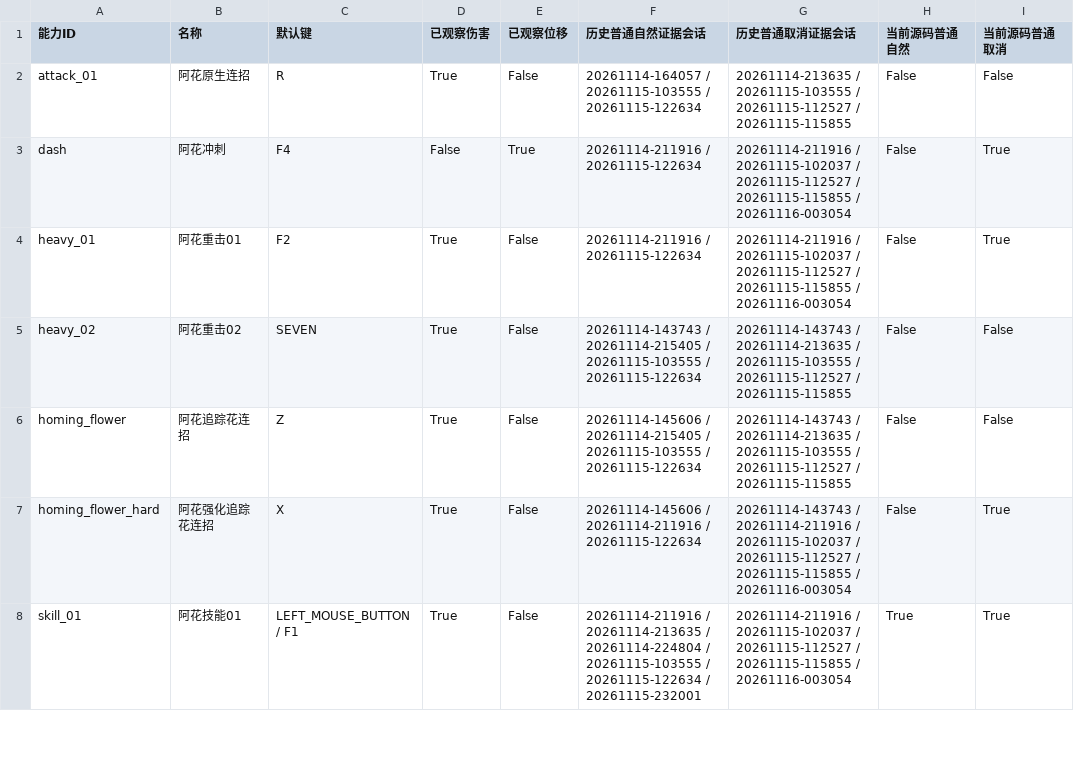
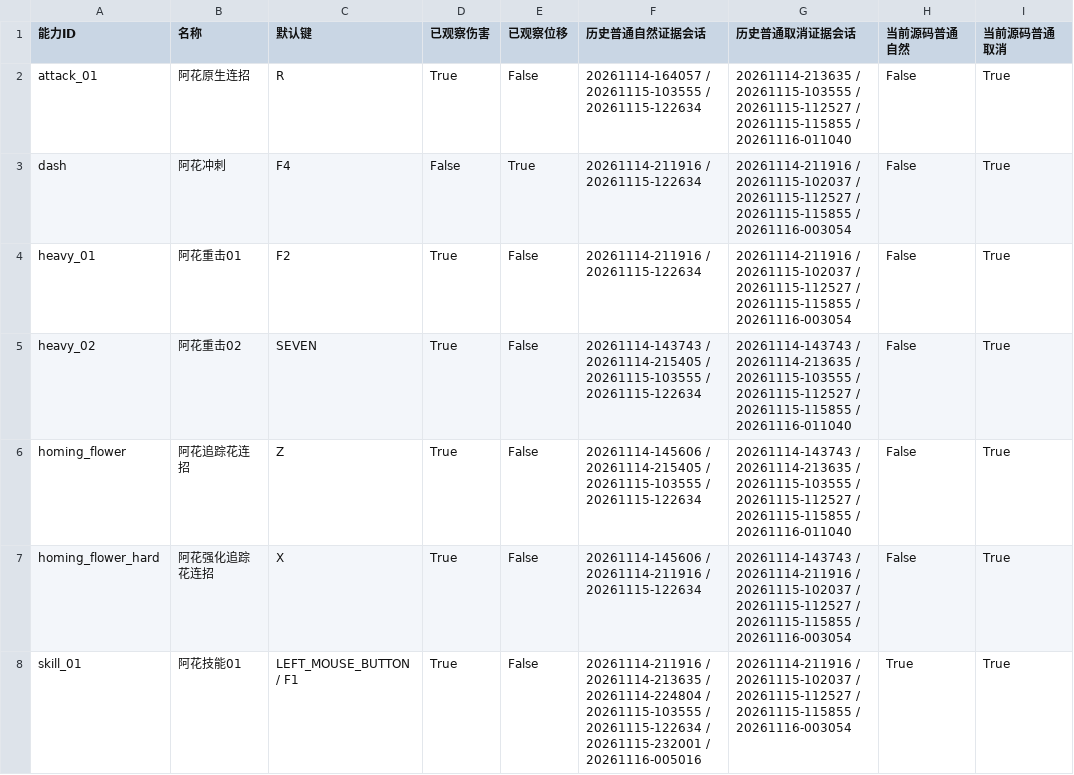
Before and after one commit to song-0608/pbz-boss-workbench, a CSV file: 55-28能力验收清单.csv, drawn as a sheet; only a part is shown; the diff covers the shown part only.

```diff
--- a/55-28能力验收清单.csv
+++ b/55-28能力验收清单.csv
@@ -1,8 +1,8 @@
 能力ID,名称,默认键,已观察伤害,已观察位移,历史普通自然证据会话,历史普通取消证据会话,当前源码普通自然,当前源码普通取消
-attack_01,阿花原生连招,R,True,False,20261114-164057 / 20261115-103555 / 20261115-122634,20261114-213635 / 20261115-103555 / 20261115-112527 / 20261115-115855,False,False
+attack_01,阿花原生连招,R,True,False,20261114-164057 / 20261115-103555 / 20261115-122634,20261114-213635 / 20261115-103555 / 20261115-112527 / 20261115-115855 / 20261116-011040,False,True
 dash,阿花冲刺,F4,False,True,20261114-211916 / 20261115-122634,20261114-211916 / 20261115-102037 / 20261115-112527 / 20261115-115855 / 20261116-003054,False,True
 heavy_01,阿花重击01,F2,True,False,20261114-211916 / 20261115-122634,20261114-211916 / 20261115-102037 / 20261115-112527 / 20261115-115855 / 20261116-003054,False,True
-heavy_02,阿花重击02,SEVEN,True,False,20261114-143743 / 20261114-215405 / 20261115-103555 / 20261115-122634,20261114-143743 / 20261114-213635 / 20261115-103555 / 20261115-112527 / 20261115-115855,False,False
-homing_flower,阿花追踪花连招,Z,True,False,20261114-145606 / 20261114-215405 / 20261115-103555 / 20261115-122634,20261114-143743 / 20261114-213635 / 20261115-103555 / 20261115-112527 / 20261115-115855,False,False
+heavy_02,阿花重击02,SEVEN,True,False,20261114-143743 / 20261114-215405 / 20261115-103555 / 20261115-122634,20261114-143743 / 20261114-213635 / 20261115-103555 / 20261115-112527 / 20261115-115855 / 20261116-011040,False,True
+homing_flower,阿花追踪花连招,Z,True,False,20261114-145606 / 20261114-215405 / 20261115-103555 / 20261115-122634,20261114-143743 / 20261114-213635 / 20261115-103555 / 20261115-112527 / 20261115-115855 / 20261116-011040,False,True
 homing_flower_hard,阿花强化追踪花连招,X,True,False,20261114-145606 / 20261114-211916 / 20261115-122634,20261114-143743 / 20261114-211916 / 20261115-102037 / 20261115-112527 / 20261115-115855 / 20261116-003054,False,True
-skill_01,阿花技能01,LEFT_MOUSE_BUTTON / F1,True,False,20261114-211916 / 20261114-213635 / 20261114-224804 / 20261115-103555 / 20261115-122634 / 20261115-232001,20261114-211916 / 20261115-102037 / 20261115-112527 / 20261115-115855 / 20261116-003054,True,True
+skill_01,阿花技能01,LEFT_MOUSE_BUTTON / F1,True,False,20261114-211916 / 20261114-213635 / 20261114-224804 / 20261115-103555 / 20261115-122634 / 20261115-232001 / 20261116-005016,20261114-211916 / 20261115-102037 / 20261115-112527 / 20261115-115855 / 20261116-003054,True,True
```
Also changed, not shown: 30 edited cells elsewhere in this file, 10 other files.
